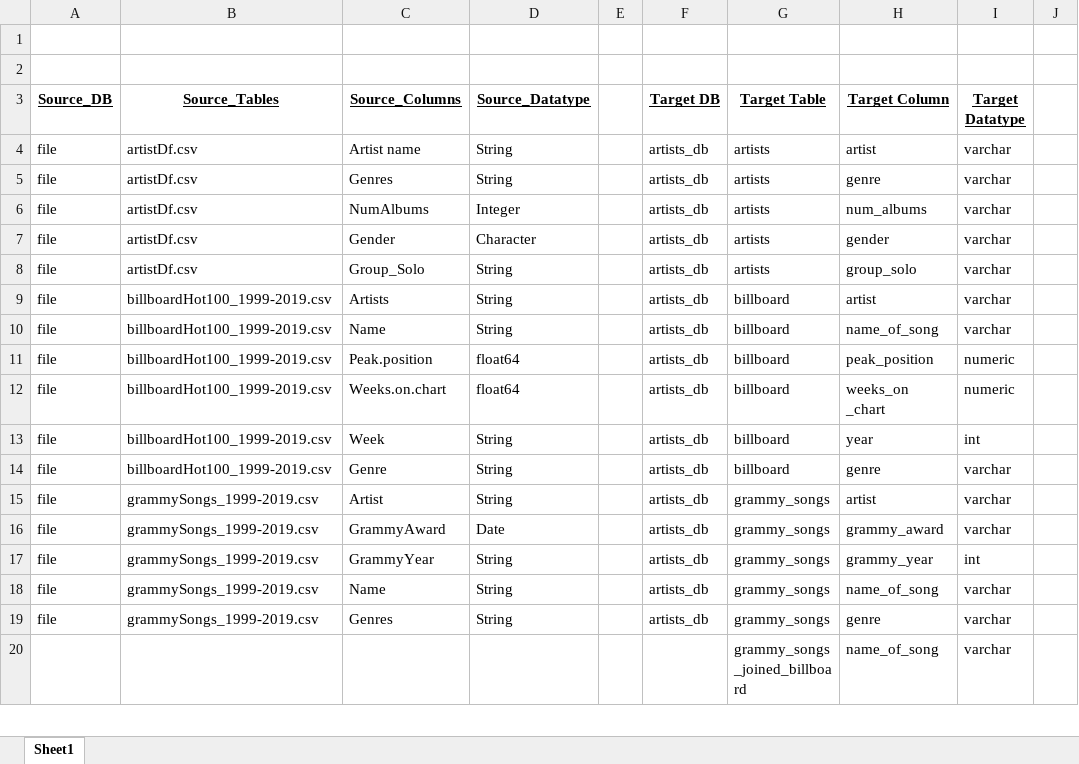
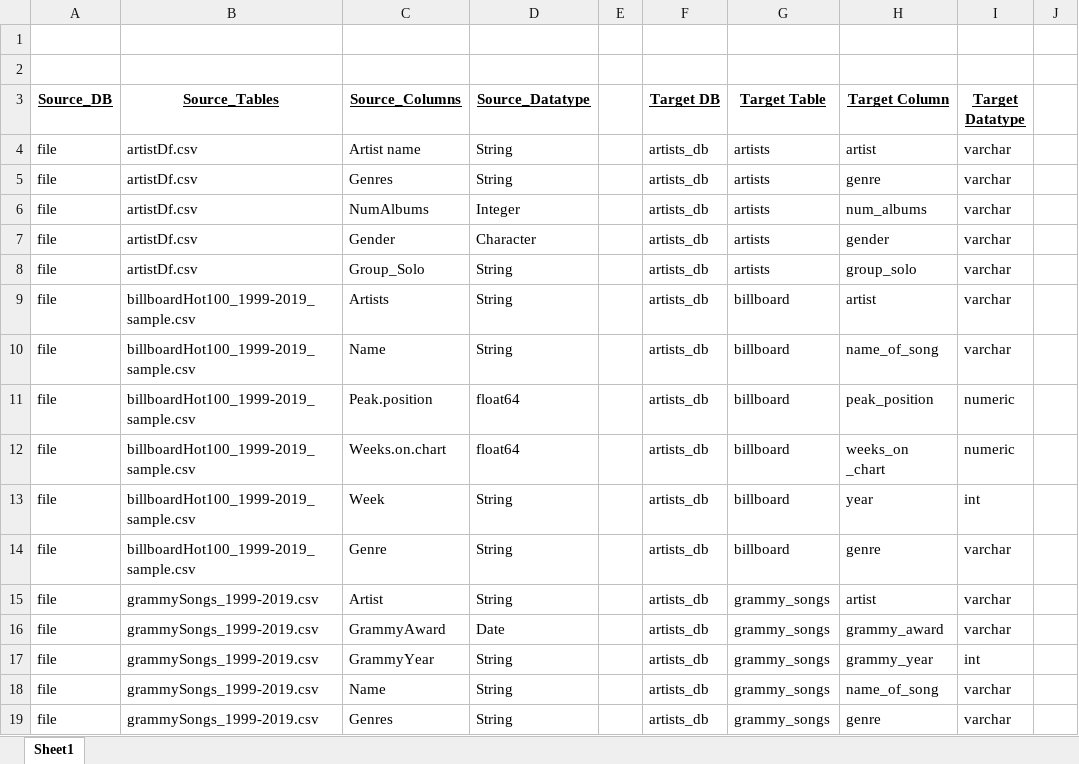
Before and after one commit to FrankJiang1208/project_2, an Excel workbook: Documentation.xlsx, sheet Sheet1, drawn as a sheet; only a part is shown; the shorter side is filled out with more unchanged rows; values as stored, in another font and other column widths than the file's, no borders; charts and pictures not drawn; the diff names each change by its address in the sheet, - before the commit and + after, or states it on an @@ line.

```diff
--- a/Documentation.xlsx (sheet Sheet1)
+++ b/Documentation.xlsx (sheet Sheet1)
-B9:B14 (Source_Tables): billboardHot100_1999-2019.csv
+B9:B14 (Source_Tables): billboardHot100_1999-2019_sample.csv
```
